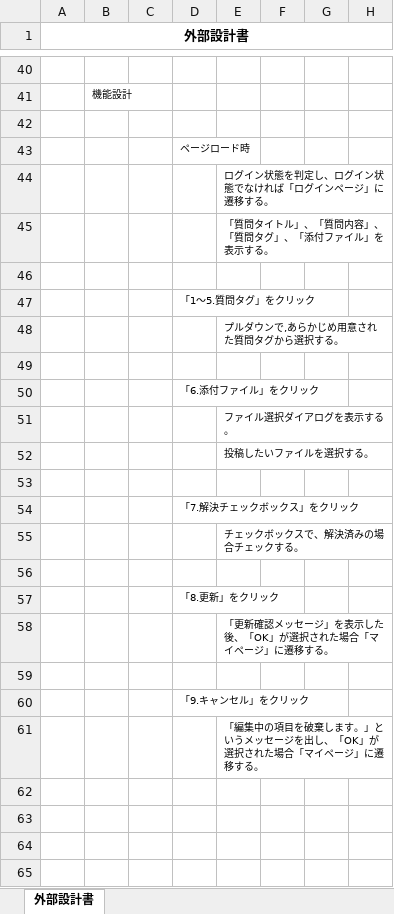
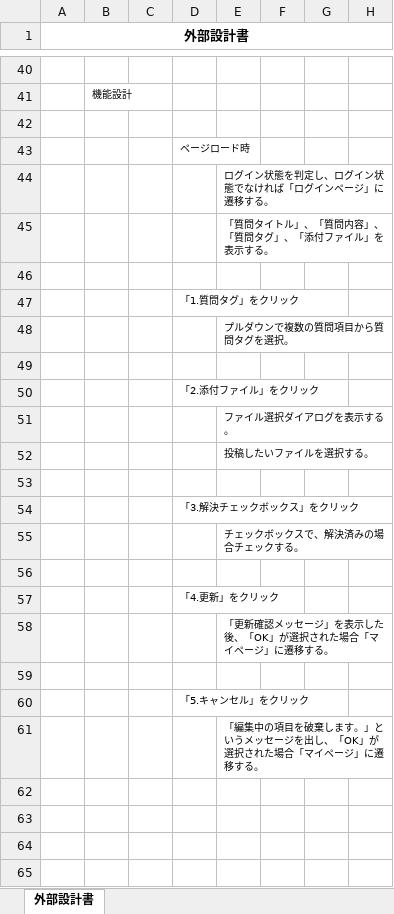
Before and after one commit to DOJO-2021/D-4, an Excel workbook: 外部設計関連/外部設計書_機能名 - 自分の質問投稿を編集するページ .xlsx, sheet 外部設計書, drawn as a sheet; only a part is shown, gaps mark what is left out; values as stored, in another font and other column widths than the file's, no borders; charts and pictures not drawn; the diff covers the shown part only; the diff names each change by its address in the sheet, - before the commit and + after, or states it on an @@ line.

```diff
--- a/外部設計関連/外部設計書_機能名 - 自分の質問投稿を編集するページ .xlsx (sheet 外部設計書)
+++ b/外部設計関連/外部設計書_機能名 - 自分の質問投稿を編集するページ .xlsx (sheet 外部設計書)
-D47: 「1～5.質問タグ」をクリック
+D47: 「1.質問タグ」をクリック
-E48: プルダウンで,あらかじめ用意された質問タグから選択する。
+E48: プルダウンで複数の質問項目から質問タグを選択。
-D50: 「6.添付ファイル」をクリック
+D50: 「2.添付ファイル」をクリック
-D54: 「7.解決チェックボックス」をクリック
+D54: 「3.解決チェックボックス」をクリック
-D57: 「8.更新」をクリック
+D57: 「4.更新」をクリック
-D60: 「9.キャンセル」をクリック
+D60: 「5.キャンセル」をクリック
```
Also changed, not shown: 4 removed rows and 22 edited cells elsewhere in this sheet, charts or pictures, 外部設計関連/02_画面遷移図_D4第一版.xlsx, 外部設計関連/外部設計書_ユーザー登録.xlsx, 6 other files.
